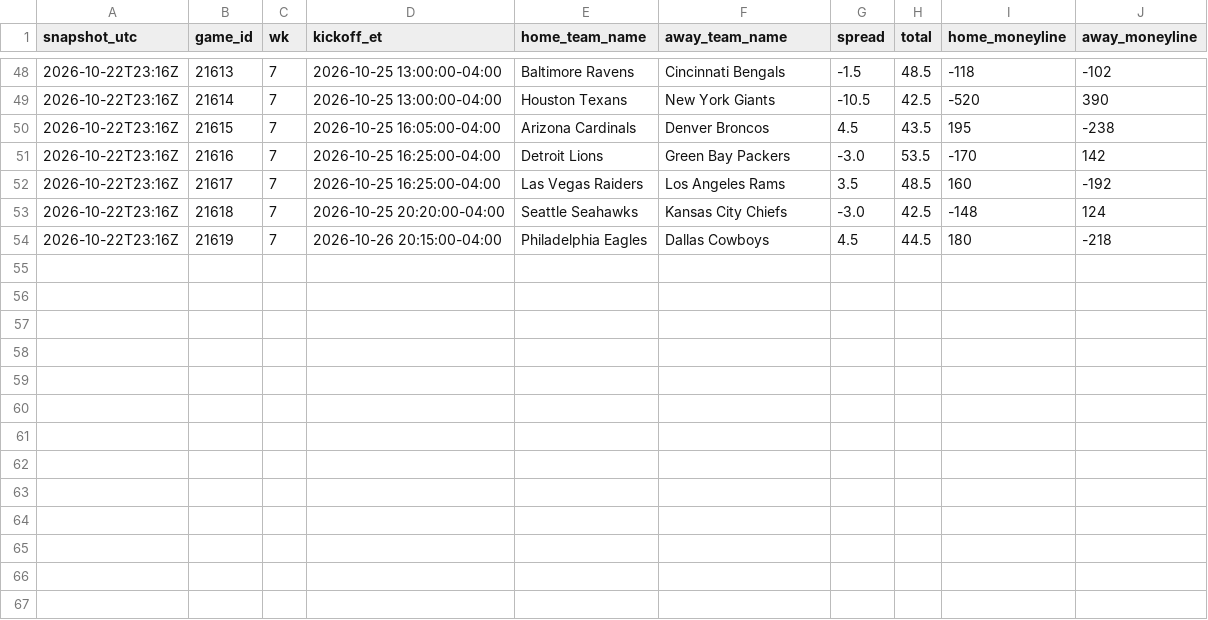
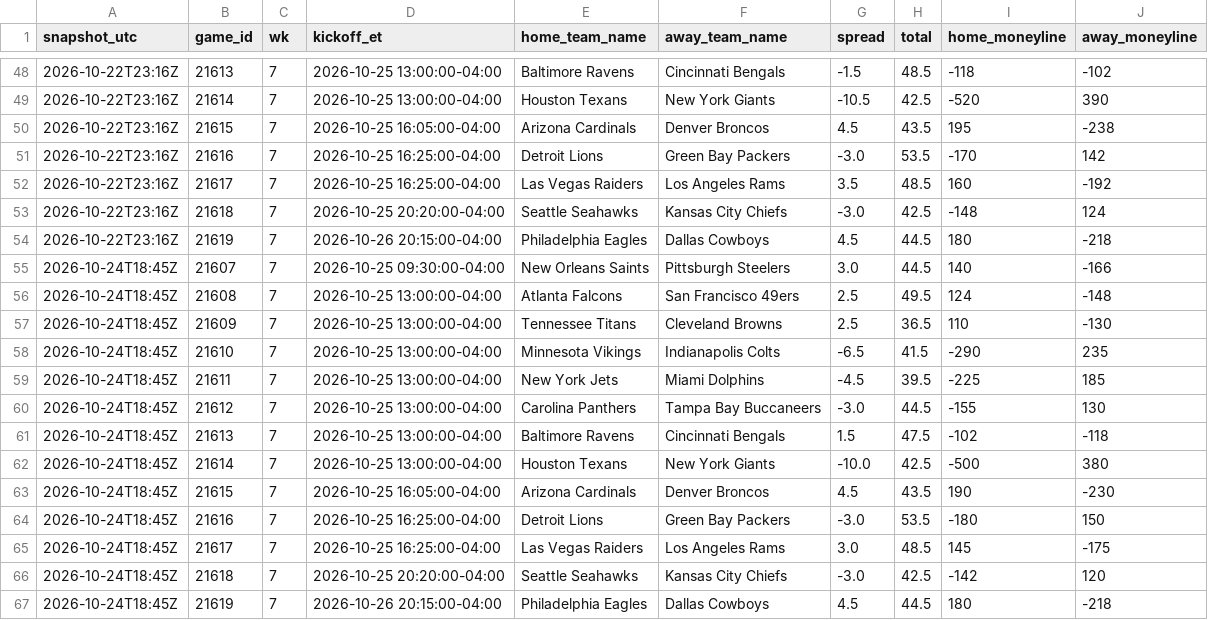
Before and after one commit to jameskroeker/nfl-betting-data-pipeline, a CSV file: data/lines_history/2026_W7.csv, drawn as a sheet; only a part is shown, gaps mark what is left out.

```diff
--- a/data/lines_history/2026_W7.csv
+++ b/data/lines_history/2026_W7.csv
@@ -54 +54,14 @@ snapshot_utc,game_id,wk,kickoff_et,home_team_name,away_team_name,spread,total,ho
 2026-10-22T23:16Z,21619,7,2026-10-26 20:15:00-04:00,Philadelphia Eagles,Dallas Cowboys,4.5,44.5,180,-218
+2026-10-24T18:45Z,21607,7,2026-10-25 09:30:00-04:00,New Orleans Saints,Pittsburgh Steelers,3.0,44.5,140,-166
+2026-10-24T18:45Z,21608,7,2026-10-25 13:00:00-04:00,Atlanta Falcons,San Francisco 49ers,2.5,49.5,124,-148
+2026-10-24T18:45Z,21609,7,2026-10-25 13:00:00-04:00,Tennessee Titans,Cleveland Browns,2.5,36.5,110,-130
+2026-10-24T18:45Z,21610,7,2026-10-25 13:00:00-04:00,Minnesota Vikings,Indianapolis Colts,-6.5,41.5,-290,235
+2026-10-24T18:45Z,21611,7,2026-10-25 13:00:00-04:00,New York Jets,Miami Dolphins,-4.5,39.5,-225,185
+2026-10-24T18:45Z,21612,7,2026-10-25 13:00:00-04:00,Carolina Panthers,Tampa Bay Buccaneers,-3.0,44.5,-155,130
+2026-10-24T18:45Z,21613,7,2026-10-25 13:00:00-04:00,Baltimore Ravens,Cincinnati Bengals,1.5,47.5,-102,-118
+2026-10-24T18:45Z,21614,7,2026-10-25 13:00:00-04:00,Houston Texans,New York Giants,-10.0,42.5,-500,380
+2026-10-24T18:45Z,21615,7,2026-10-25 16:05:00-04:00,Arizona Cardinals,Denver Broncos,4.5,43.5,190,-230
+2026-10-24T18:45Z,21616,7,2026-10-25 16:25:00-04:00,Detroit Lions,Green Bay Packers,-3.0,53.5,-180,150
+2026-10-24T18:45Z,21617,7,2026-10-25 16:25:00-04:00,Las Vegas Raiders,Los Angeles Rams,3.0,48.5,145,-175
+2026-10-24T18:45Z,21618,7,2026-10-25 20:20:00-04:00,Seattle Seahawks,Kansas City Chiefs,-3.0,42.5,-142,120
+2026-10-24T18:45Z,21619,7,2026-10-26 20:15:00-04:00,Philadelphia Eagles,Dallas Cowboys,4.5,44.5,180,-218
```
Also changed, not shown: data/lines_history/2026_W8.csv, data/weekly/2026_W7.csv, 1 other file.
